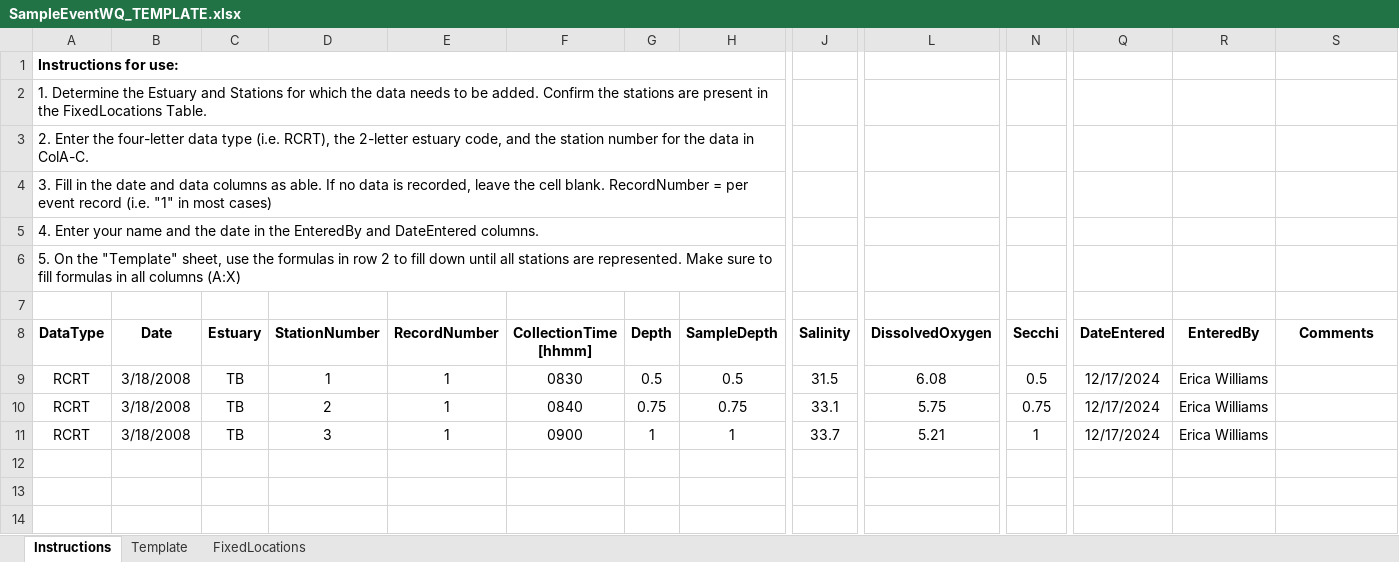
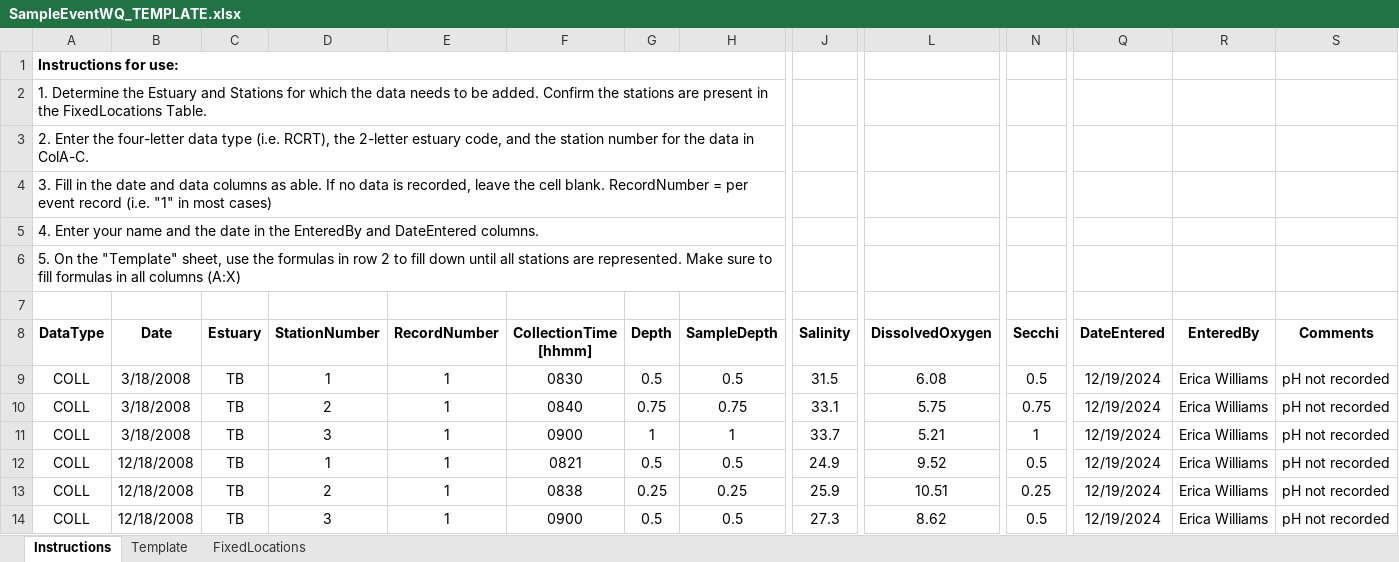
Before and after one commit to E-Levine/SQL-Database-Corrections, an Excel workbook: Uploads/Data/SampleEventWQ_TEMPLATE.xlsx, sheet Instructions, drawn as a sheet; only a part is shown, gaps mark what is left out; values as stored, in another font and other column widths than the file's, no borders; table styles not drawn; rows hold the shown columns only; the diff names each change by its address in the sheet, - before the commit and + after, or states it on an @@ line.

```diff
--- a/Uploads/Data/SampleEventWQ_TEMPLATE.xlsx (sheet Instructions)
+++ b/Uploads/Data/SampleEventWQ_TEMPLATE.xlsx (sheet Instructions)
-A9:A11 (DataType): RCRT
+A9:A11 (DataType): COLL
-Q9:Q11 (DateEntered): 12/17/2024
+Q9:Q11 (DateEntered): 12/19/2024
-S9:S11 (Comments): (empty)
+S9:S11 (Comments): pH not recorded
+row 12: COLL | 12/18/2008 | TB | 1 | 1 | 0821 | 0.5 | 0.5 | 24.9 | 9.52 | 0.5 | 12/19/2024 | Erica Williams | pH not recorded
+row 13: COLL | 12/18/2008 | TB | 2 | 1 | 0838 | 0.25 | 0.25 | 25.9 | 10.51 | 0.25 | 12/19/2024 | Erica Williams | pH not recorded
+row 14: COLL | 12/18/2008 | TB | 3 | 1 | 0900 | 0.5 | 0.5 | 27.3 | 8.62 | 0.5 | 12/19/2024 | Erica Williams | pH not recorded
```
Also changed, not shown: sheet Template, 1 other file.
